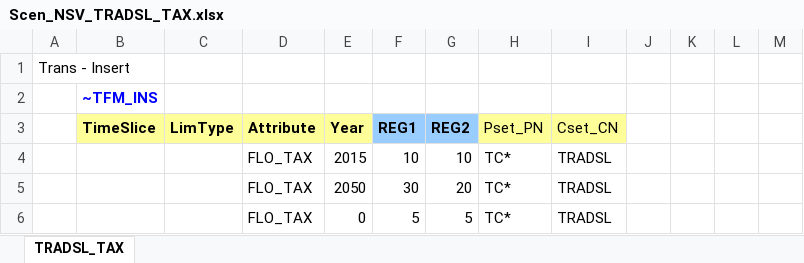
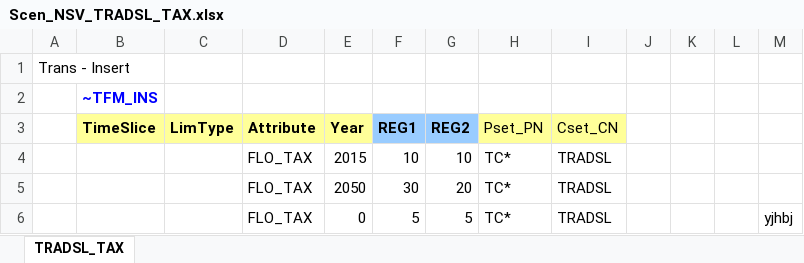
Before and after one commit to kanors-emr/Demo_S012_Vonline, an Excel workbook: SuppXLS/Scen_NSV_TRADSL_TAX.xlsx, sheet TRADSL_TAX, drawn as a sheet; values as stored, in another font and other column widths than the file's, no borders; charts and pictures not drawn; the diff names each change by its address in the sheet, - before the commit and + after, or states it on an @@ line.

Commit message:
test commit Soniya token

```diff
--- a/SuppXLS/Scen_NSV_TRADSL_TAX.xlsx (sheet TRADSL_TAX)
+++ b/SuppXLS/Scen_NSV_TRADSL_TAX.xlsx (sheet TRADSL_TAX)
-M6: (empty)
+M6: yjhbj
```
